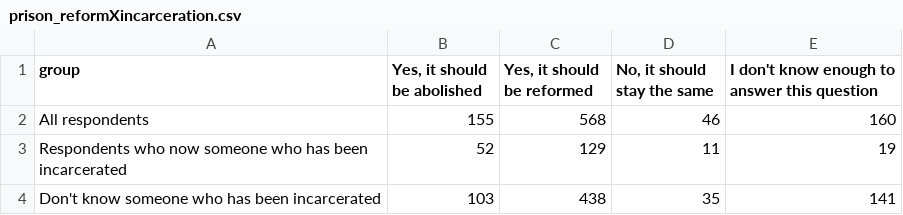
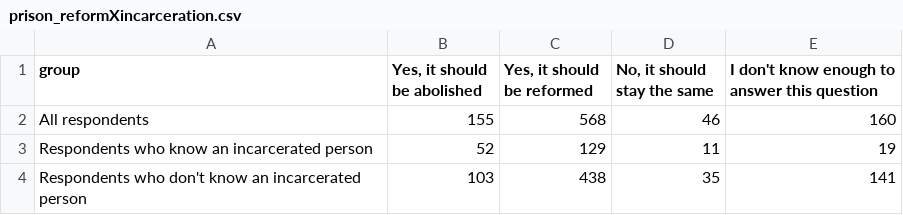
Before and after one commit to phillipian/SOTA-2021, a CSV file: assets/data/politics/prison_reformXincarceration.csv, drawn as a sheet.

Commit message:
fixed some data

```diff
--- a/assets/data/politics/prison_reformXincarceration.csv
+++ b/assets/data/politics/prison_reformXincarceration.csv
@@ -2,3 +2,3 @@ group,"Yes, it should be abolished","Yes, it should be reformed","No, it should
 All respondents,155,568,46,160
-Respondents who now someone who has been incarcerated,52,129,11,19
-Don't know someone who has been incarcerated,103,438,35,141
+Respondents who know an incarcerated person,52,129,11,19
+Respondents who don't know an incarcerated person,103,438,35,141
```
Also changed, not shown: 9 other files.
